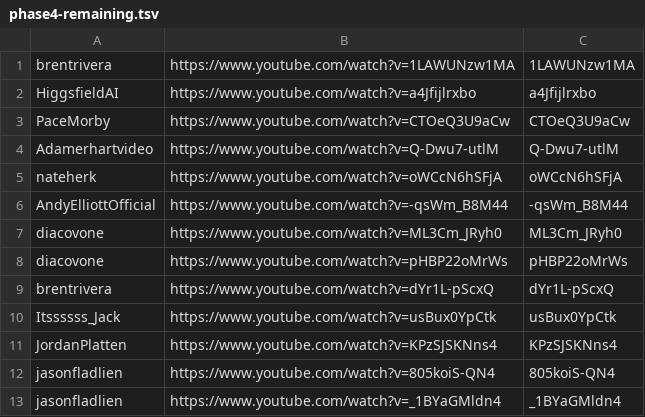
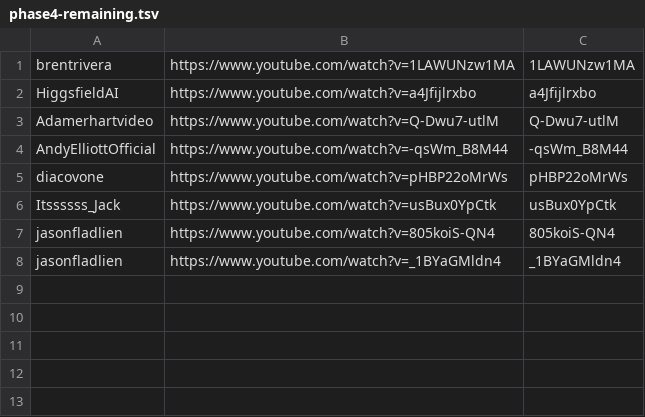
Before and after one commit to technirmata/yt-deep-knowledge-distributed, a TSV file: queue/phase4-remaining.tsv, drawn as a sheet; the diff names each change by its address in the sheet, - before the commit and + after, or states it on an @@ line.

Commit message:
harvest: queue refresh 2026-09-18T16:22Z

```diff
--- a/queue/phase4-remaining.tsv
+++ b/queue/phase4-remaining.tsv
-row 3: PaceMorby | https://www.youtube.com/watch?v=CTOeQ3U9aCw | CTOeQ3U9aCw
-row 5: nateherk | https://www.youtube.com/watch?v=oWCcN6hSFjA | oWCcN6hSFjA
-row 7: diacovone | https://www.youtube.com/watch?v=ML3Cm_JRyh0 | ML3Cm_JRyh0
-row 9: brentrivera | https://www.youtube.com/watch?v=dYr1L-pScxQ | dYr1L-pScxQ
-row 11: JordanPlatten | https://www.youtube.com/watch?v=KPzSJSKNns4 | KPzSJSKNns4
```
